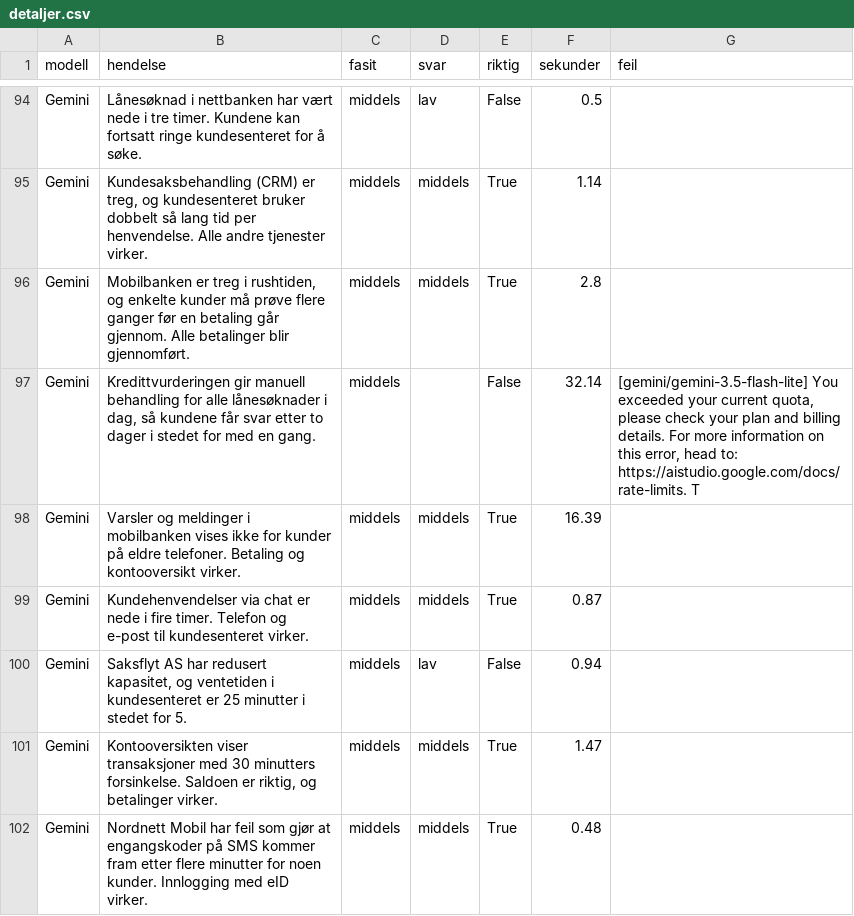
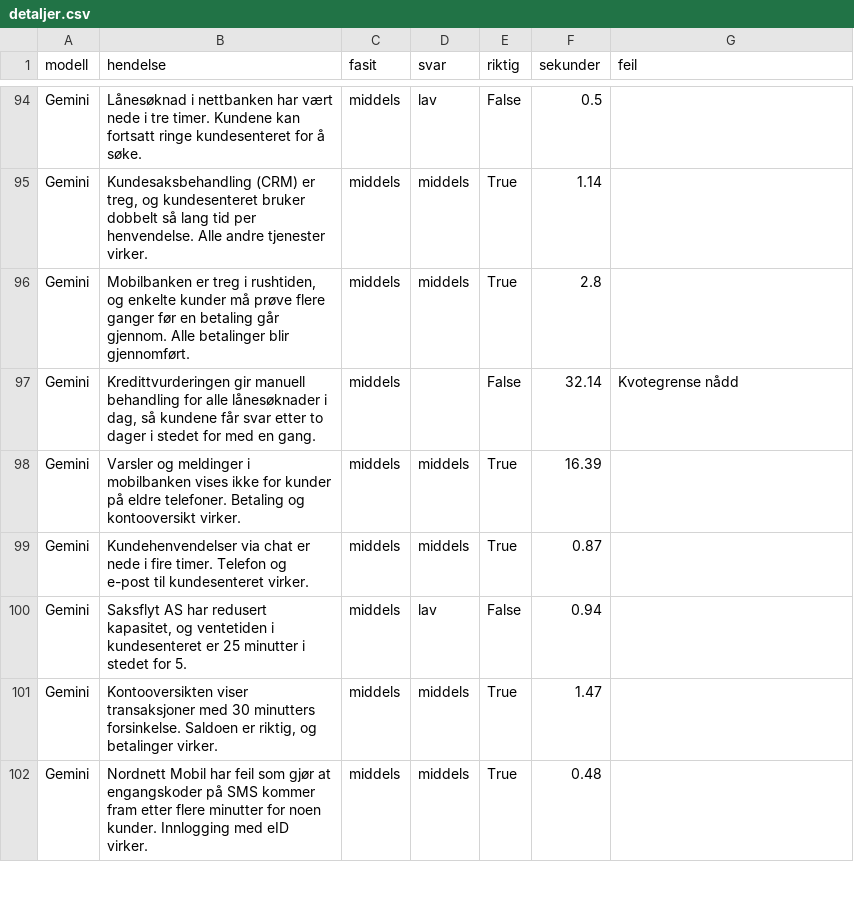
Before and after one commit to steinwulvik/AI-modelltest, a CSV file: resultater/detaljer.csv, drawn as a sheet; only a part is shown, gaps mark what is left out.

Commit message:
Replace raw provider error text in results with a short reason

```diff
--- a/resultater/detaljer.csv
+++ b/resultater/detaljer.csv
@@ -96,3 +96,3 @@ Gemini;Kundesaksbehandling (CRM) er treg, og kundesenteret bruker dobbelt så la
 Gemini;Mobilbanken er treg i rushtiden, og enkelte kunder må prøve flere ganger før en betaling går gjennom. Alle betalinger blir gjennomført.;middels;middels;True;2.8;
-Gemini;Kredittvurderingen gir manuell behandling for alle lånesøknader i dag, så kundene får svar etter to dager i stedet for med en gang.;middels;;False;32.14;[gemini/gemini-3.5-flash-lite] You exceeded your current quota, please check your plan and billing details. For more information on this error, head to: https://aistudio.google.com/docs/rate-limits. T
+Gemini;Kredittvurderingen gir manuell behandling for alle lånesøknader i dag, så kundene får svar etter to dager i stedet for med en gang.;middels;;False;32.14;Kvotegrense nådd
 Gemini;Varsler og meldinger i mobilbanken vises ikke for kunder på eldre telefoner. Betaling og kontooversikt virker.;middels;middels;True;16.39;
```
Also changed, not shown: 2 other files.
